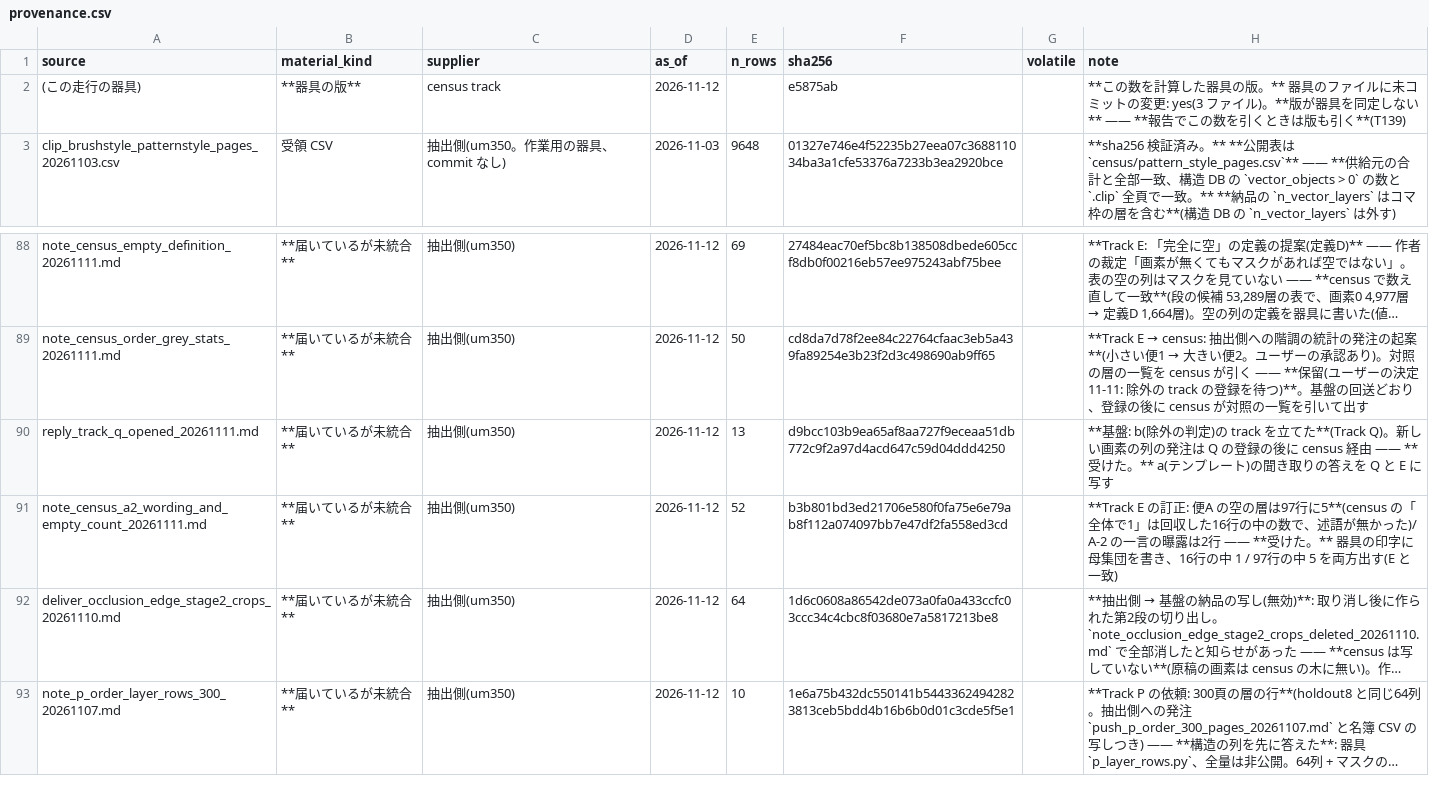
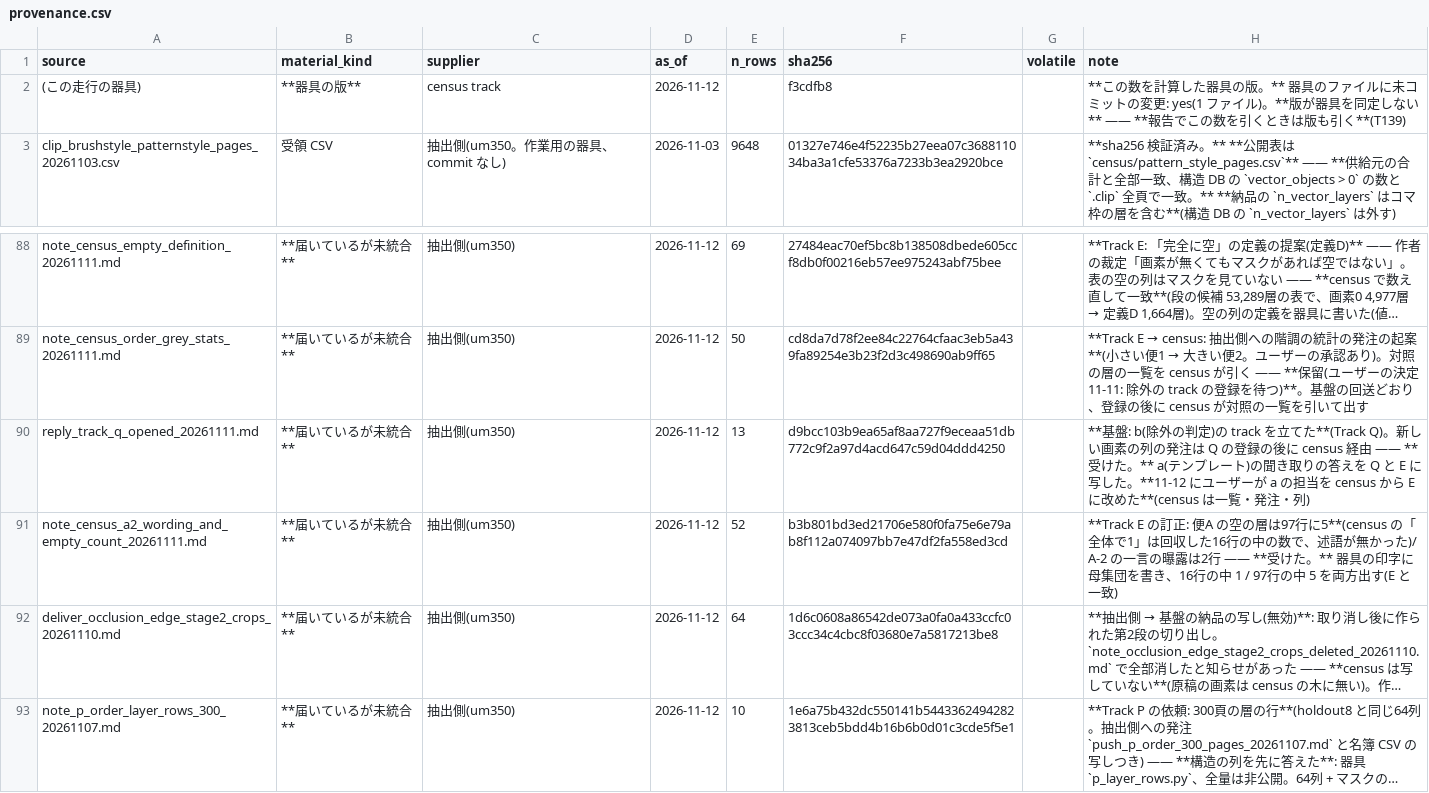
Before and after one commit to kuromook/gen_lineart, a CSV file: census/provenance.csv, drawn as a sheet; only a part is shown, gaps mark what is left out; long unchanged cells end in …; the diff names each change by its address in the sheet, - before the commit and + after, or states it on an @@ line.

```diff
--- a/census/provenance.csv
+++ b/census/provenance.csv
-F2 (sha256): e5875ab
+F2 (sha256): f3cdfb8
-H2 (note): …の変更: yes(3 ファイル…
+H2 (note): …の変更: yes(1 ファイル…
-H90 (note): …E に写す
+H90 (note): …E に写した。**11-12 にユーザーが a の担当を census から E に改めた**(census は一覧・発注・列)
```
Also changed, not shown: 1 other file.
